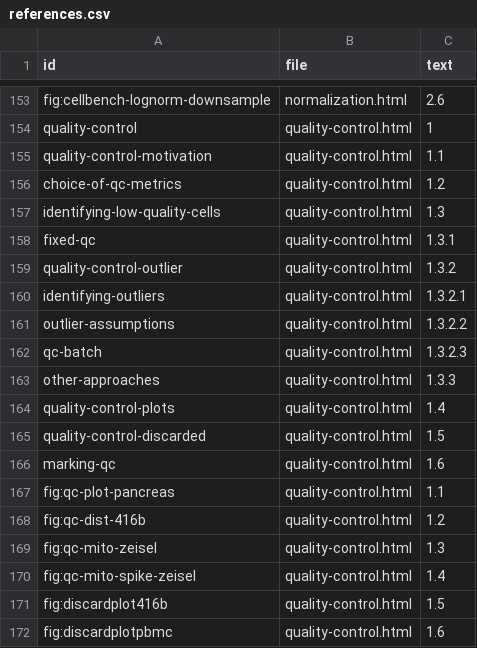
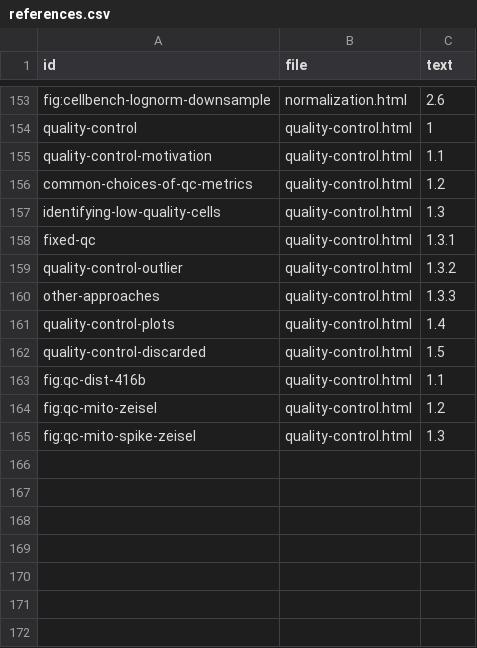
Before and after one commit to OSCA-source/OSCA.basic, a CSV file: inst/rebook/references.csv, drawn as a sheet; only a part is shown, gaps mark what is left out.

```diff
--- a/inst/rebook/references.csv
+++ b/inst/rebook/references.csv
@@ -155,3 +155,3 @@ quality-control,quality-control.html,1
 quality-control-motivation,quality-control.html,1.1
-choice-of-qc-metrics,quality-control.html,1.2
+common-choices-of-qc-metrics,quality-control.html,1.2
 identifying-low-quality-cells,quality-control.html,1.3
@@ -159,5 +159,2 @@ fixed-qc,quality-control.html,1.3.1
 quality-control-outlier,quality-control.html,1.3.2
-identifying-outliers,quality-control.html,1.3.2.1
-outlier-assumptions,quality-control.html,1.3.2.2
-qc-batch,quality-control.html,1.3.2.3
 other-approaches,quality-control.html,1.3.3
@@ -165,8 +162,4 @@ quality-control-plots,quality-control.html,1.4
 quality-control-discarded,quality-control.html,1.5
-marking-qc,quality-control.html,1.6
-fig:qc-plot-pancreas,quality-control.html,1.1
-fig:qc-dist-416b,quality-control.html,1.2
-fig:qc-mito-zeisel,quality-control.html,1.3
-fig:qc-mito-spike-zeisel,quality-control.html,1.4
-fig:discardplot416b,quality-control.html,1.5
-fig:discardplotpbmc,quality-control.html,1.6
+fig:qc-dist-416b,quality-control.html,1.1
+fig:qc-mito-zeisel,quality-control.html,1.2
+fig:qc-mito-spike-zeisel,quality-control.html,1.3
```
Also changed, not shown: 2 other files.
